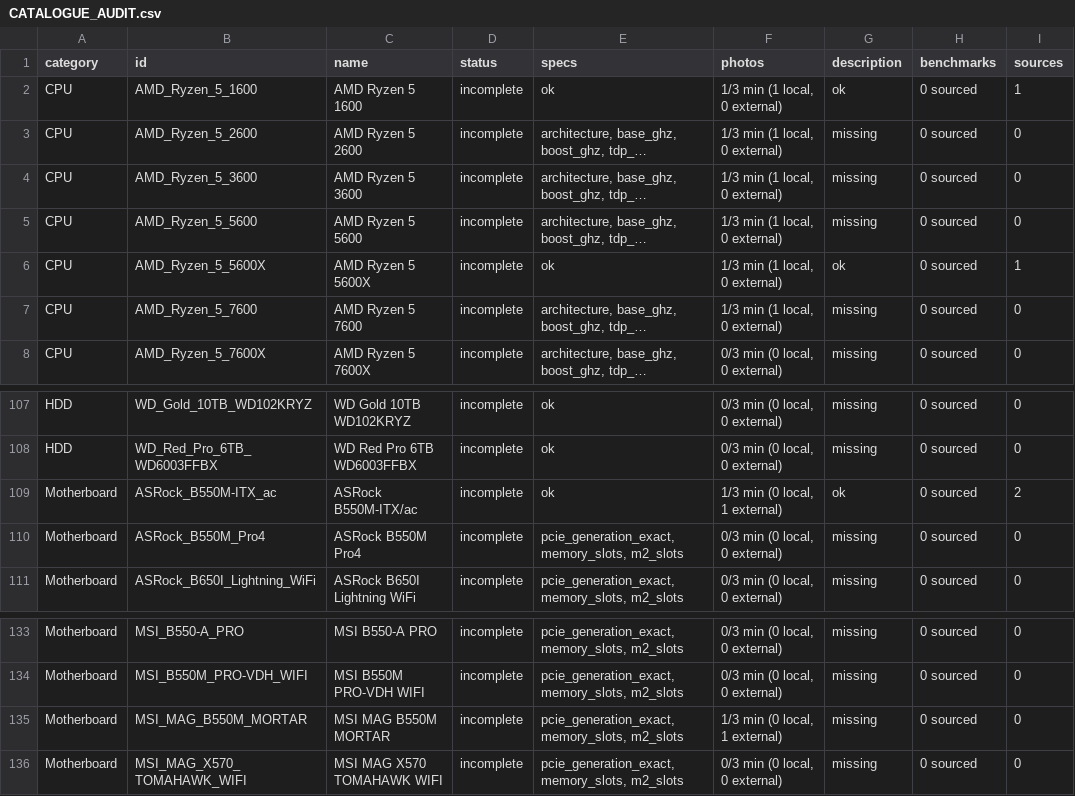
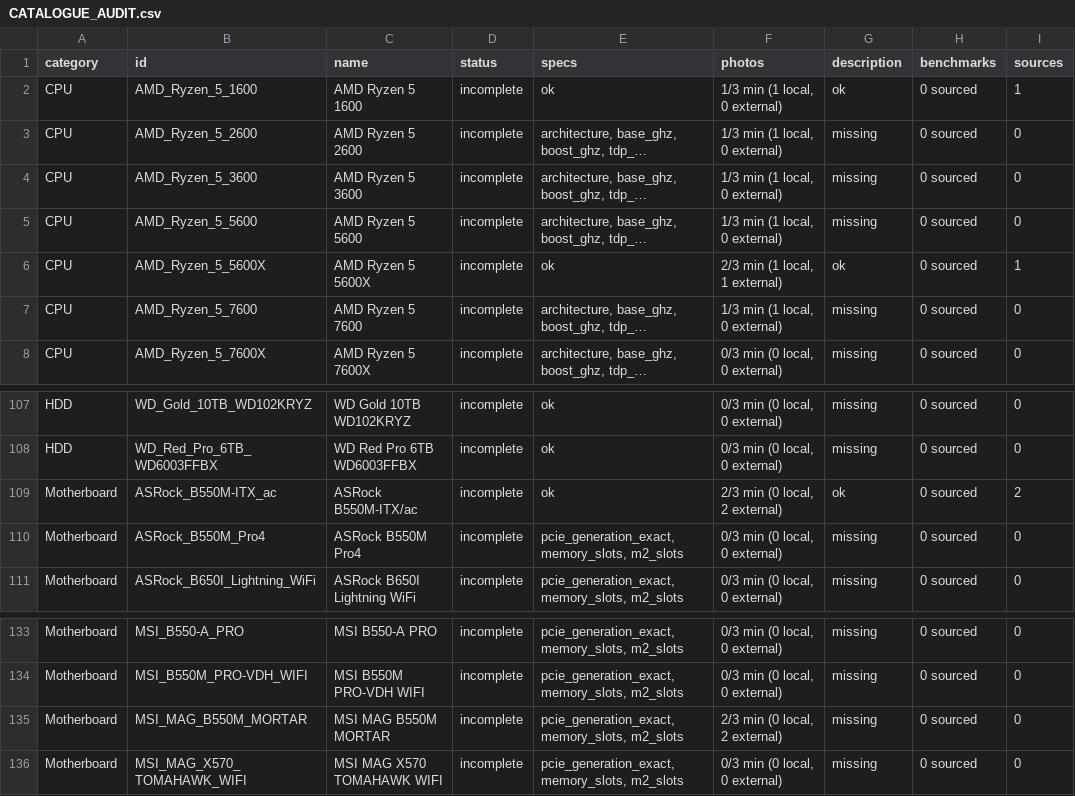
Before and after one commit to florian74410/ASUS-G11CD---Config-Full-Opt, a CSV file: CATALOGUE_AUDIT.csv, drawn as a sheet; only a part is shown, gaps mark what is left out; long unchanged cells end in …; the diff names each change by its address in the sheet, - before the commit and + after, or states it on an @@ line.

```diff
--- a/CATALOGUE_AUDIT.csv
+++ b/CATALOGUE_AUDIT.csv
-F6 (photos): 1/3 min (1 local, 0 external)
+F6 (photos): 2/3 min (1 local, 1 external)
-F109 (photos): 1/3 min (0 local, 1 external)
+F109 (photos): 2/3 min (0 local, 2 external)
-F135 (photos): 1/3 min (0 local, 1 external)
+F135 (photos): 2/3 min (0 local, 2 external)
```
